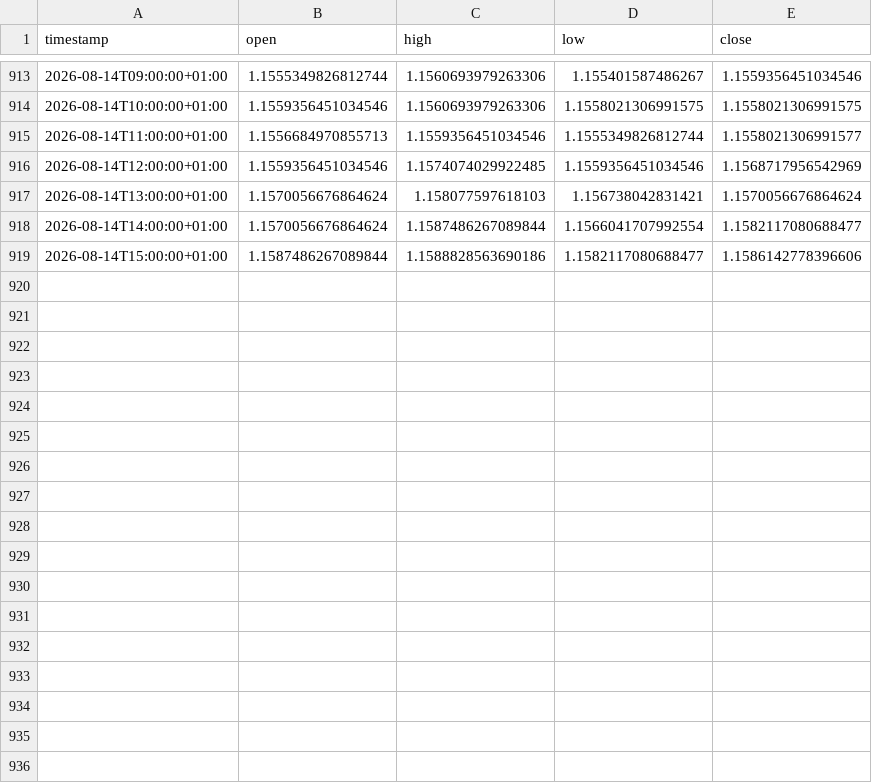
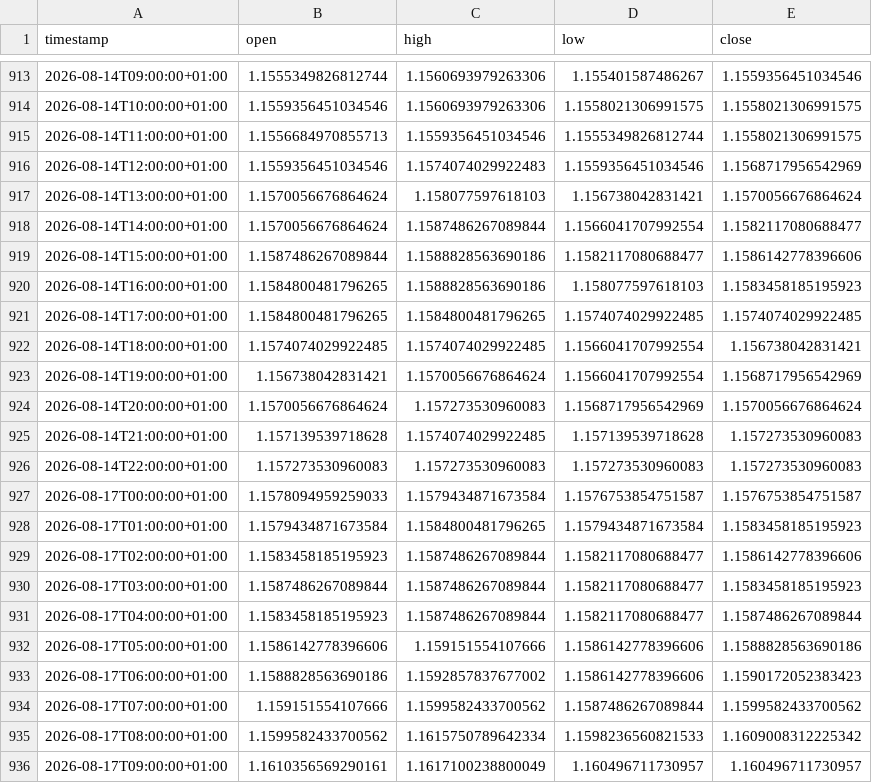
Before and after one commit to daniel17857-web/tide-paper-trader, a CSV file: data/fx_EURUSD_1h.csv, drawn as a sheet; only a part is shown, gaps mark what is left out.

```diff
--- a/data/fx_EURUSD_1h.csv
+++ b/data/fx_EURUSD_1h.csv
@@ -914,4 +914,4 @@ timestamp,open,high,low,close
 2026-08-14T10:00:00+01:00,1.1559356451034546,1.1560693979263306,1.1558021306991575,1.1558021306991575
-2026-08-14T11:00:00+01:00,1.1556684970855713,1.1559356451034546,1.1555349826812744,1.1558021306991577
-2026-08-14T12:00:00+01:00,1.1559356451034546,1.1574074029922485,1.1559356451034546,1.1568717956542969
+2026-08-14T11:00:00+01:00,1.1556684970855713,1.1559356451034546,1.1555349826812744,1.1558021306991575
+2026-08-14T12:00:00+01:00,1.1559356451034546,1.1574074029922483,1.1559356451034546,1.1568717956542969
 2026-08-14T13:00:00+01:00,1.1570056676864624,1.158077597618103,1.156738042831421,1.1570056676864624
@@ -919 +919,18 @@ timestamp,open,high,low,close
 2026-08-14T15:00:00+01:00,1.1587486267089844,1.1588828563690186,1.1582117080688477,1.1586142778396606
+2026-08-14T16:00:00+01:00,1.1584800481796265,1.1588828563690186,1.158077597618103,1.1583458185195923
+2026-08-14T17:00:00+01:00,1.1584800481796265,1.1584800481796265,1.1574074029922485,1.1574074029922485
+2026-08-14T18:00:00+01:00,1.1574074029922485,1.1574074029922485,1.1566041707992554,1.156738042831421
+2026-08-14T19:00:00+01:00,1.156738042831421,1.1570056676864624,1.1566041707992554,1.1568717956542969
+2026-08-14T20:00:00+01:00,1.1570056676864624,1.157273530960083,1.1568717956542969,1.1570056676864624
+2026-08-14T21:00:00+01:00,1.157139539718628,1.1574074029922485,1.157139539718628,1.157273530960083
+2026-08-14T22:00:00+01:00,1.157273530960083,1.157273530960083,1.157273530960083,1.157273530960083
+2026-08-17T00:00:00+01:00,1.1578094959259033,1.1579434871673584,1.1576753854751587,1.1576753854751587
+2026-08-17T01:00:00+01:00,1.1579434871673584,1.1584800481796265,1.1579434871673584,1.1583458185195923
+2026-08-17T02:00:00+01:00,1.1583458185195923,1.1587486267089844,1.1582117080688477,1.1586142778396606
+2026-08-17T03:00:00+01:00,1.1587486267089844,1.1587486267089844,1.1582117080688477,1.1583458185195923
+2026-08-17T04:00:00+01:00,1.1583458185195923,1.1587486267089844,1.1582117080688477,1.1587486267089844
+2026-08-17T05:00:00+01:00,1.1586142778396606,1.159151554107666,1.1586142778396606,1.1588828563690186
+2026-08-17T06:00:00+01:00,1.1588828563690186,1.1592857837677002,1.1586142778396606,1.1590172052383423
+2026-08-17T07:00:00+01:00,1.159151554107666,1.1599582433700562,1.1587486267089844,1.1599582433700562
+2026-08-17T08:00:00+01:00,1.1599582433700562,1.1615750789642334,1.1598236560821533,1.1609008312225342
+2026-08-17T09:00:00+01:00,1.1610356569290161,1.1617100238800049,1.160496711730957,1.160496711730957
```
Also changed, not shown: data/fx_AUDUSD_1h.csv, data/fx_GBPUSD_1h.csv, 5 other files.
